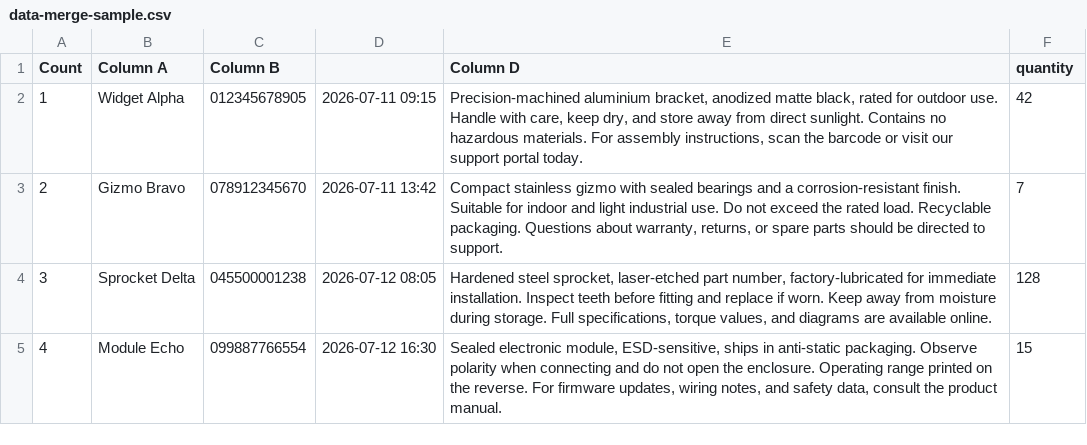
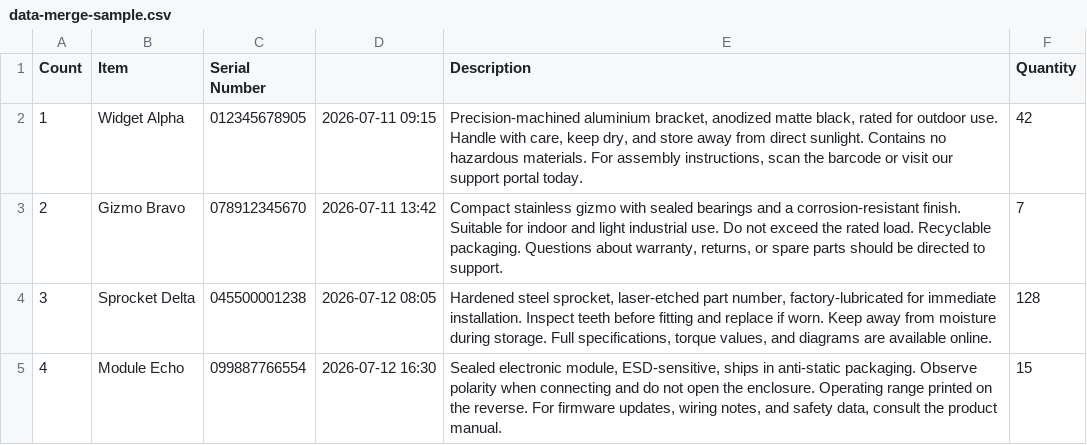
Before and after one commit to EvilGeniusLabs-ca/Thermalith, a CSV file: samples/data-merge-sample.csv, drawn as a sheet.

Commit message:
loose files for merge

```diff
--- a/samples/data-merge-sample.csv
+++ b/samples/data-merge-sample.csv
@@ -1,2 +1,2 @@
-Count,Column A,Column B,,Column D,quantity
+Count,Item,Serial Number,,Description,Quantity
 1,Widget Alpha,012345678905,2026-07-11 09:15,"Precision-machined aluminium bracket, anodized matte black, rated for outdoor use. Handle with care, keep dry, and store away from direct sunlight. Contains no hazardous materials. For assembly instructions, scan the barcode or visit our support portal today.",42
```
Also changed, not shown: 1 other file.
